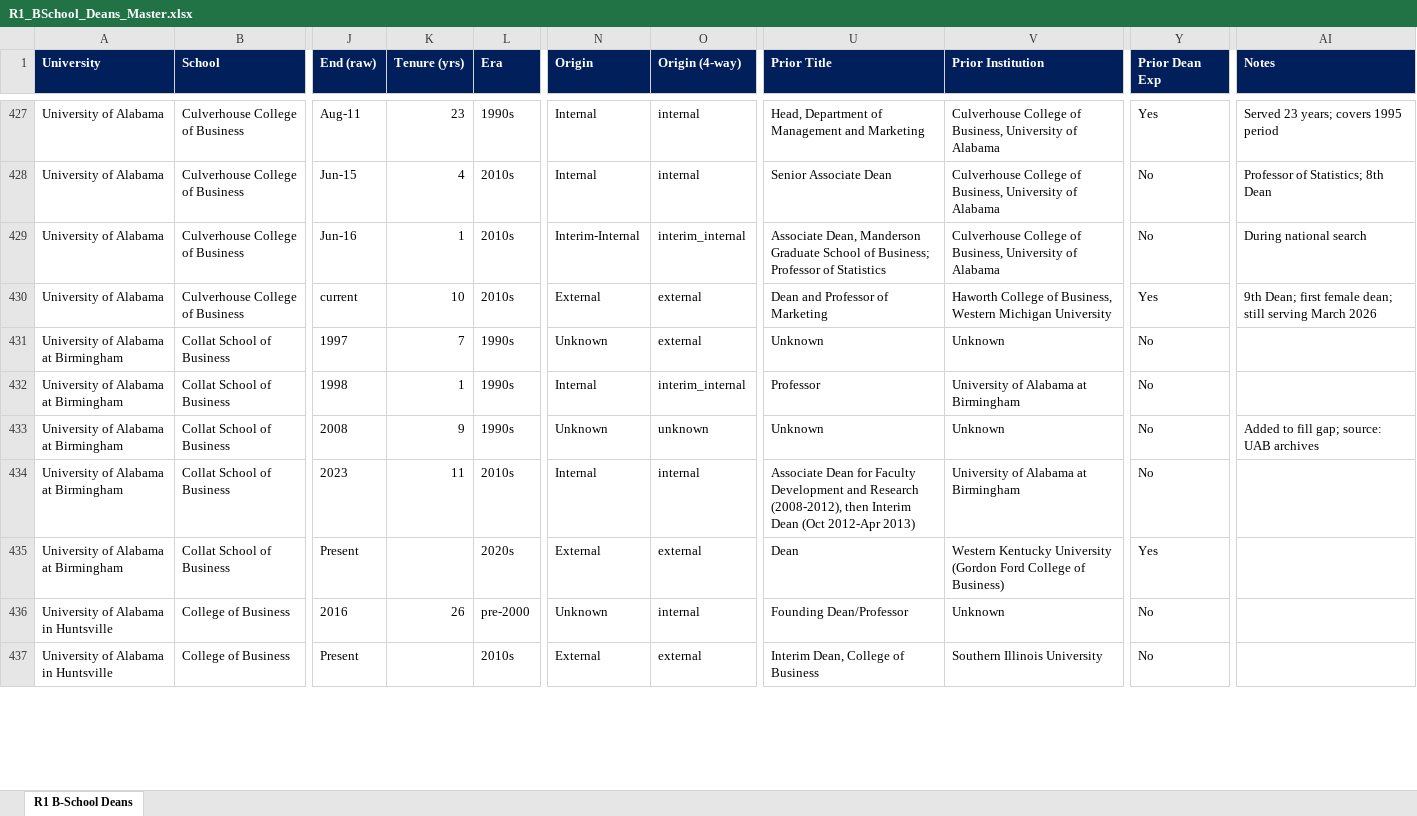
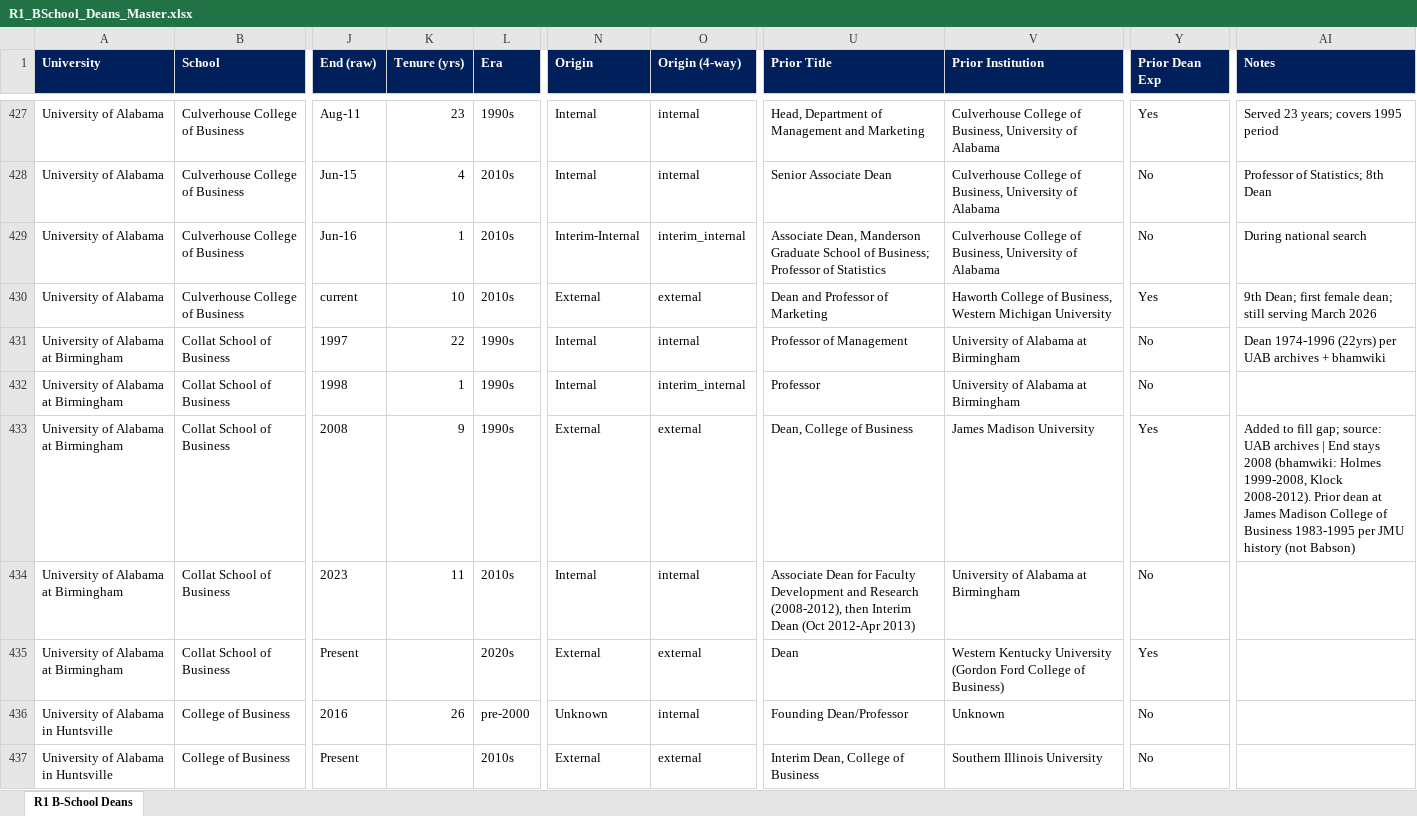
Before and after one commit to zjustinr/Dean-Tracker-Dashboard, an Excel workbook: artifacts/dean-dashboard/public/downloads/R1_BSchool_Deans_Master.xlsx, sheet R1 B-School Deans, drawn as a sheet; only a part is shown, gaps mark what is left out; values as stored, in another font and other column widths than the file's, no borders; the diff covers the shown part only; the diff names each change by its address in the sheet, - before the commit and + after, or states it on an @@ line.

```diff
--- a/artifacts/dean-dashboard/public/downloads/R1_BSchool_Deans_Master.xlsx (sheet R1 B-School Deans)
+++ b/artifacts/dean-dashboard/public/downloads/R1_BSchool_Deans_Master.xlsx (sheet R1 B-School Deans)
-K431 (Tenure (yrs)): 7
+K431 (Tenure (yrs)): 22
-N431 (Origin): Unknown
+N431 (Origin): Internal
-O431 (Origin (4-way)): external
+O431 (Origin (4-way)): internal
-U431 (Prior Title): Unknown
+U431 (Prior Title): Professor of Management
-V431 (Prior Institution): Unknown
+V431 (Prior Institution): University of Alabama at Birmingham
-AI431 (Notes): (empty)
+AI431 (Notes): Dean 1974-1996 (22yrs) per UAB archives + bhamwiki
-N433 (Origin): Unknown
+N433 (Origin): External
-O433 (Origin (4-way)): unknown
+O433 (Origin (4-way)): external
-U433 (Prior Title): Unknown
+U433 (Prior Title): Dean, College of Business
-V433 (Prior Institution): Unknown
+V433 (Prior Institution): James Madison University
-Y433 (Prior Dean Exp): No
+Y433 (Prior Dean Exp): Yes
-AI433 (Notes): …UAB archives
+AI433 (Notes): …UAB archives | End stays 2008 (bhamwiki: Holmes 1999-2008, Klock 2008-2012). Prior dean at James Madison College of Business 1983-1995 per JMU history (not Babson)
```
Also changed, not shown: 100 edited cells elsewhere in this sheet, 4 other files.
